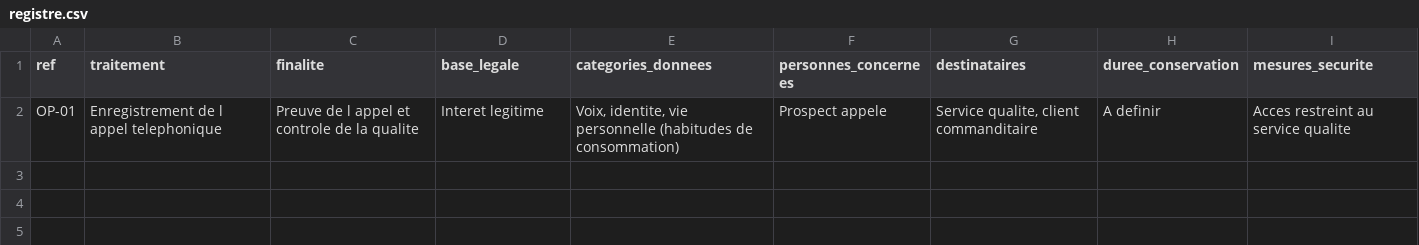
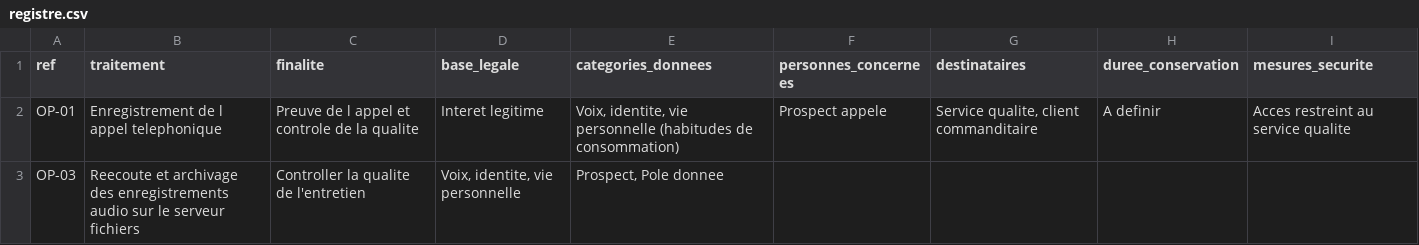
Before and after one commit to ValencyLK/registre-mycallcenter, a CSV file: registre.csv, drawn as a sheet.

Commit message:
Ajoute OP-03 (reecoute et archivage des audios)

```diff
--- a/registre.csv
+++ b/registre.csv
@@ -2 +2,2 @@ ref;traitement;finalite;base_legale;categories_donnees;personnes_concernees;dest
 OP-01;Enregistrement de l appel telephonique;Preuve de l appel et controle de la qualite;Interet legitime;Voix, identite, vie personnelle (habitudes de consommation);Prospect appele;Service qualite, client commanditaire;A definir;Acces restreint au service qualite
+OP-03; Reecoute et archivage des enregistrements audio sur le serveur fichiers; Controller la qualite de l'entretien; Voix, identite, vie personnelle; Prospect, Pole donnee
```
